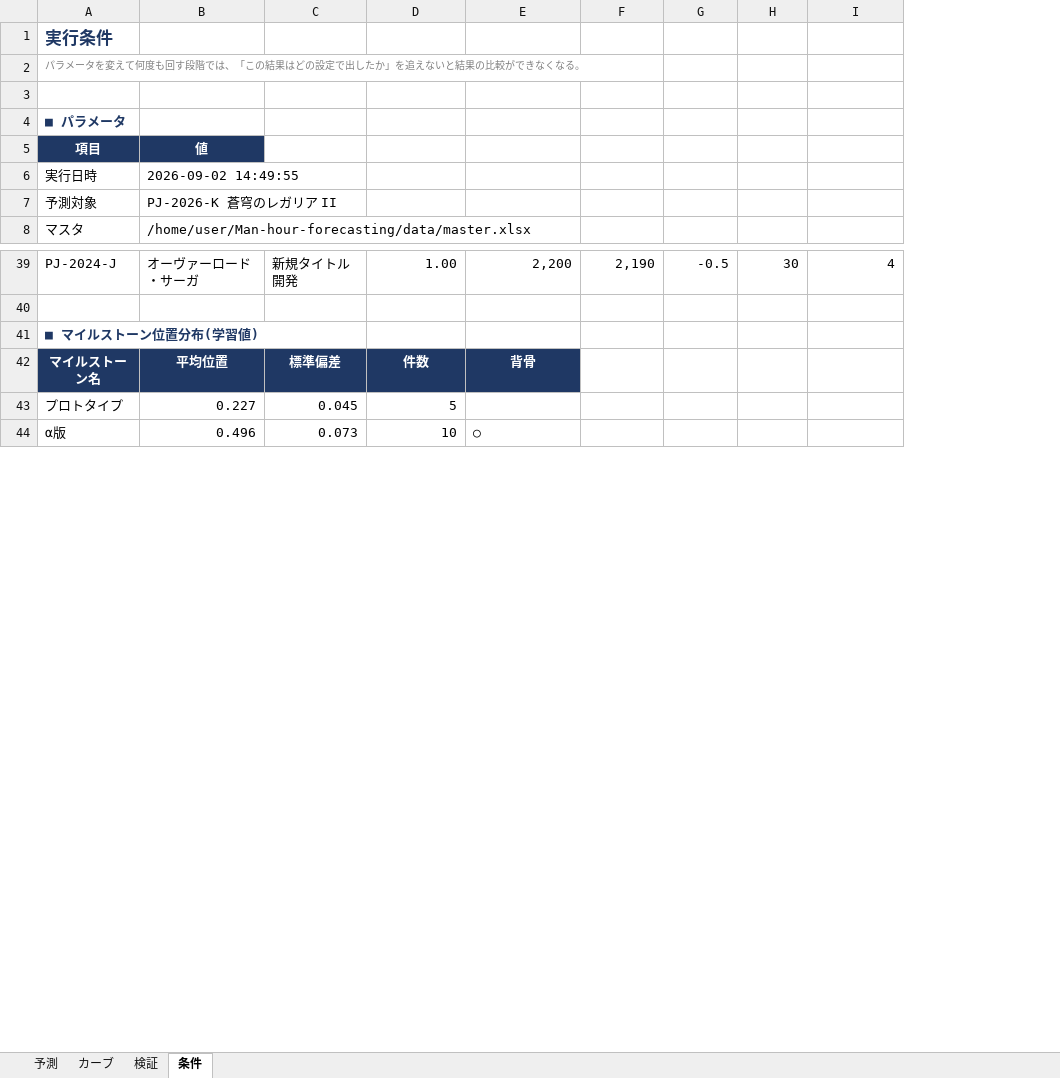
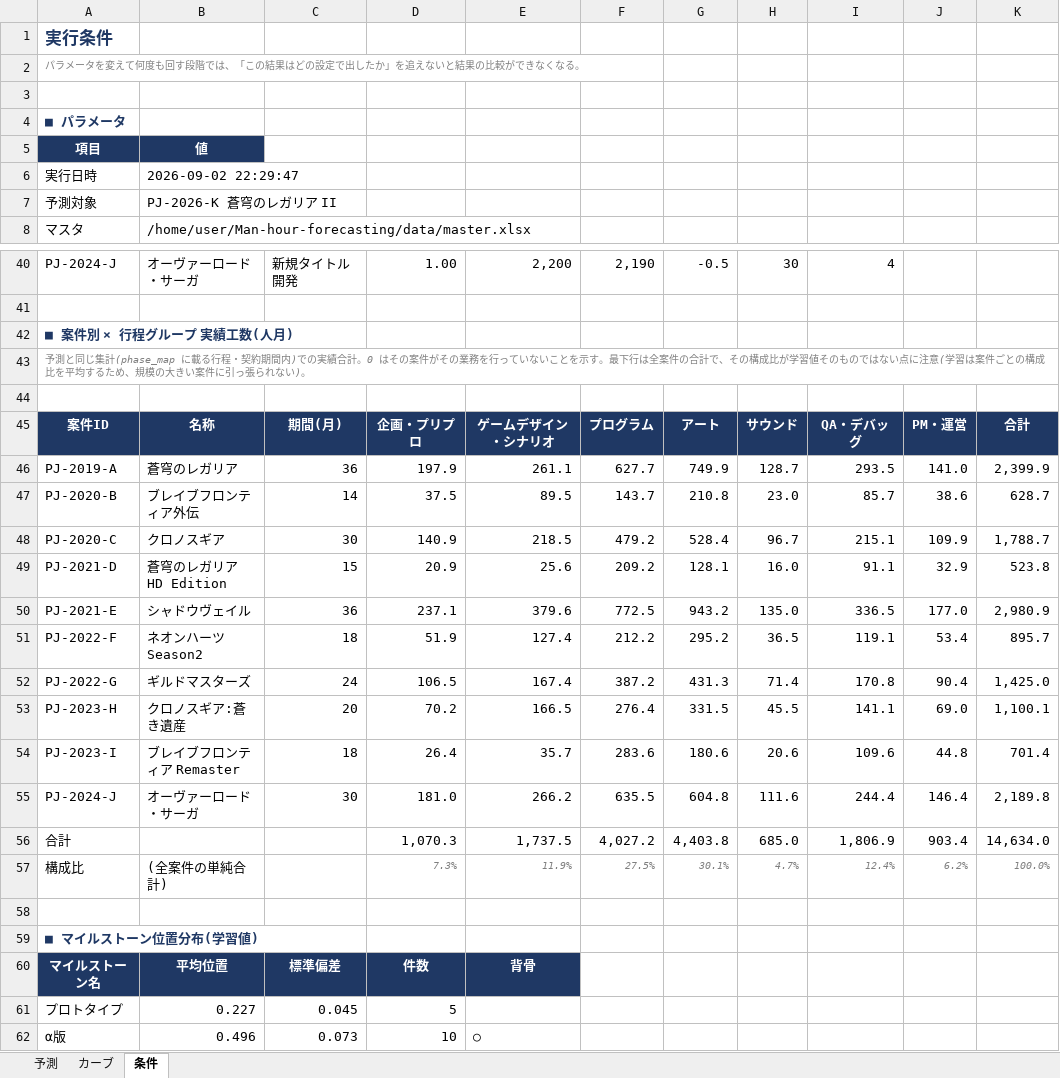
Before and after one commit to naookamo26-maker/Man-hour-forecasting, an Excel workbook: output/forecast_PJ-2026-K_align-on_行程グループ.xlsx, sheet 条件, drawn as a sheet; only a part is shown, gaps mark what is left out; values as stored, in another font and other column widths than the file's, no borders; the diff covers the shown part only; the diff names each change by its address in the sheet, - before the commit and + after, or states it on an @@ line.

```diff
--- a/output/forecast_PJ-2026-K_align-on_行程グループ.xlsx (sheet 条件)
+++ b/output/forecast_PJ-2026-K_align-on_行程グループ.xlsx (sheet 条件)
-sheet tab: 検証
+column J, empty
+column K, empty
-B6: 2026-09-02 14:49:55
+B6: 2026-09-02 22:29:47
+row 42: ■ 案件別 × 行程グループ 実績工数(人月)
+row 43: 予測と同じ集計(phase_map に載る行程・契約期間内)での実績合計。0 はその案件がその業務を行っていないことを示す。最下行は全案件の合計で、その構成比が学習値そのものではない点に注意(学習は案件ごとの構成比を平均するため、規模の大きい案件に引っ張られない)。
+row 44: (empty)
+row 45: 案件ID | 名称 | 期間(月) | 企画・プリプロ | ゲームデザイン・シナリオ | プログラム | アート | サウンド | QA・デバッグ | PM・運営 | 合計
+row 46: PJ-2019-A | 蒼穹のレガリア | 36 | 197.9 | 261.1 | 627.7 | 749.9 | 128.7 | 293.5 | 141.0 | 2,399.9
+row 47: PJ-2020-B | ブレイブフロンティア外伝 | 14 | 37.5 | 89.5 | 143.7 | 210.8 | 23.0 | 85.7 | 38.6 | 628.7
+row 48: PJ-2020-C | クロノスギア | 30 | 140.9 | 218.5 | 479.2 | 528.4 | 96.7 | 215.1 | 109.9 | 1,788.7
+row 49: PJ-2021-D | 蒼穹のレガリア HD Edition | 15 | 20.9 | 25.6 | 209.2 | 128.1 | 16.0 | 91.1 | 32.9 | 523.8
+row 50: PJ-2021-E | シャドウヴェイル | 36 | 237.1 | 379.6 | 772.5 | 943.2 | 135.0 | 336.5 | 177.0 | 2,980.9
+row 51: PJ-2022-F | ネオンハーツ Season2 | 18 | 51.9 | 127.4 | 212.2 | 295.2 | 36.5 | 119.1 | 53.4 | 895.7
+row 52: PJ-2022-G | ギルドマスターズ | 24 | 106.5 | 167.4 | 387.2 | 431.3 | 71.4 | 170.8 | 90.4 | 1,425.0
+row 53: PJ-2023-H | クロノスギア:蒼き遺産 | 20 | 70.2 | 166.5 | 276.4 | 331.5 | 45.5 | 141.1 | 69.0 | 1,100.1
+row 54: PJ-2023-I | ブレイブフロンティア Remaster | 18 | 26.4 | 35.7 | 283.6 | 180.6 | 20.6 | 109.6 | 44.8 | 701.4
+row 55: PJ-2024-J | オーヴァーロード・サーガ | 30 | 181.0 | 266.2 | 635.5 | 604.8 | 111.6 | 244.4 | 146.4 | 2,189.8
+row 56: 合計 |  |  | 1,070.3 | 1,737.5 | 4,027.2 | 4,403.8 | 685.0 | 1,806.9 | 903.4 | 14,634.0
+row 57: 構成比 | (全案件の単純合計) |  | 7.3% | 11.9% | 27.5% | 30.1% | 4.7% | 12.4% | 6.2% | 100.0%
+row 58: (empty)
```
Also changed, not shown: 1 added row elsewhere in this sheet, sheet カーブ, sheet 予測, charts or pictures, 7 other files.
